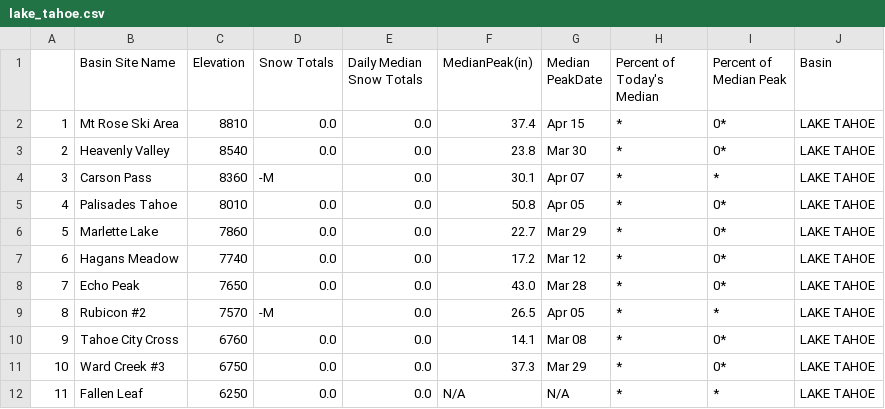
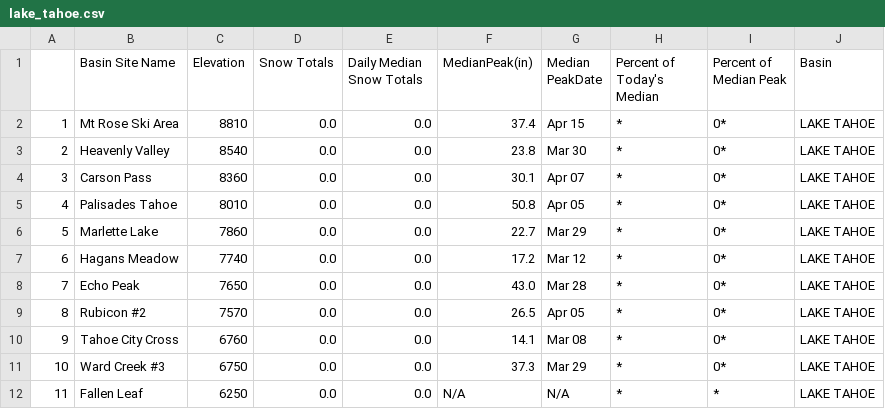
Before and after one commit to abcotvdata/CA-weather-tracker, a CSV file: lake_tahoe.csv, drawn as a sheet.

```diff
--- a/lake_tahoe.csv
+++ b/lake_tahoe.csv
@@ -3,3 +3,3 @@
 "2","Heavenly Valley","8540","0.0","0.0","23.8","Mar 30","*","0*","LAKE TAHOE"
-"3","Carson Pass","8360","-M","0.0","30.1","Apr 07","*","*","LAKE TAHOE"
+"3","Carson Pass","8360","0.0","0.0","30.1","Apr 07","*","0*","LAKE TAHOE"
 "4","Palisades Tahoe","8010","0.0","0.0","50.8","Apr 05","*","0*","LAKE TAHOE"
@@ -8,3 +8,3 @@
 "7","Echo Peak","7650","0.0","0.0","43.0","Mar 28","*","0*","LAKE TAHOE"
-"8","Rubicon #2","7570","-M","0.0","26.5","Apr 05","*","*","LAKE TAHOE"
+"8","Rubicon #2","7570","0.0","0.0","26.5","Apr 05","*","0*","LAKE TAHOE"
 "9","Tahoe City Cross","6760","0.0","0.0","14.1","Mar 08","*","0*","LAKE TAHOE"
```
Also changed, not shown: carson_river.csv, eastern_nevada.csv, 9 other files.
